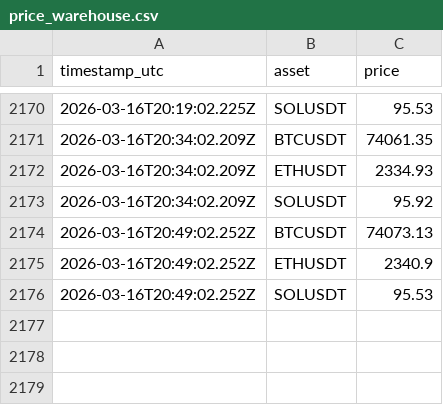
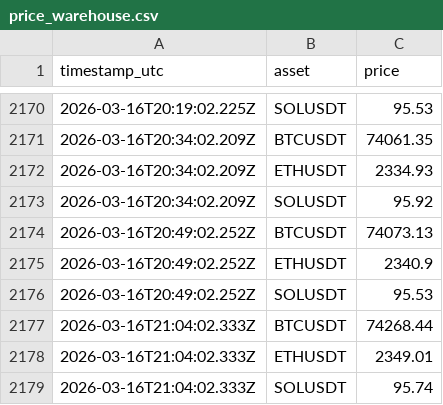
Before and after one commit to froma1976/openclaw-trading-skills, a CSV file: memory/price_warehouse.csv, drawn as a sheet; only a part is shown, gaps mark what is left out; the diff names each change by its address in the sheet, - before the commit and + after, or states it on an @@ line.

```diff
--- a/memory/price_warehouse.csv
+++ b/memory/price_warehouse.csv
+row 2177: 2026-03-16T21:04:02.333Z | BTCUSDT | 74268.44
+row 2178: 2026-03-16T21:04:02.333Z | ETHUSDT | 2349.01
+row 2179: 2026-03-16T21:04:02.333Z | SOLUSDT | 95.74
```
Also changed, not shown: 3 other files.
